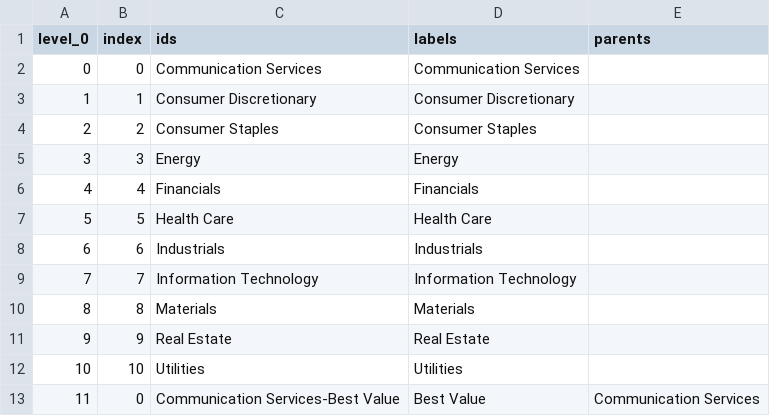
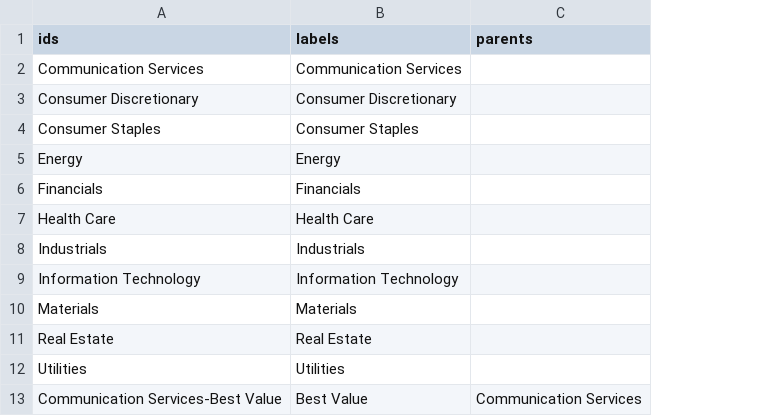
Before and after one commit to dgustave/Project2-Challenge, a CSV file: data/external/sunburst_scrape.csv, drawn as a sheet; only a part is shown; the diff names each change by its address in the sheet, - before the commit and + after, or states it on an @@ line.

```diff
--- a/data/external/sunburst_scrape.csv
+++ b/data/external/sunburst_scrape.csv
-column A (level_0), rows 2-13: 0 | 1 | 2 | 3 | 4 | 5 | 6 | 7 | 8 | 9 | 10 | 11
-column B (index), rows 2-13: 0 | 1 | 2 | 3 | 4 | 5 | 6 | 7 | 8 | 9 | 10 | 0
```
Also changed, not shown: 6 other files.
